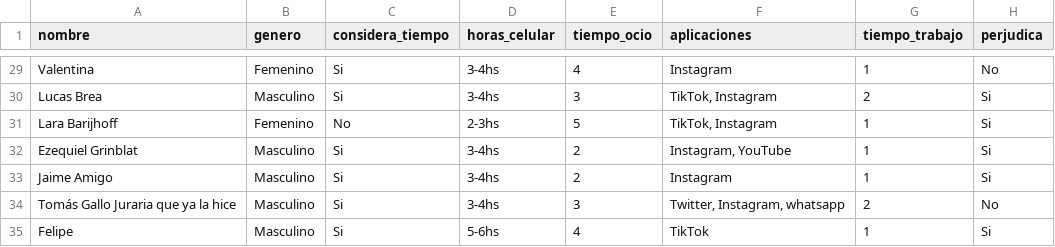
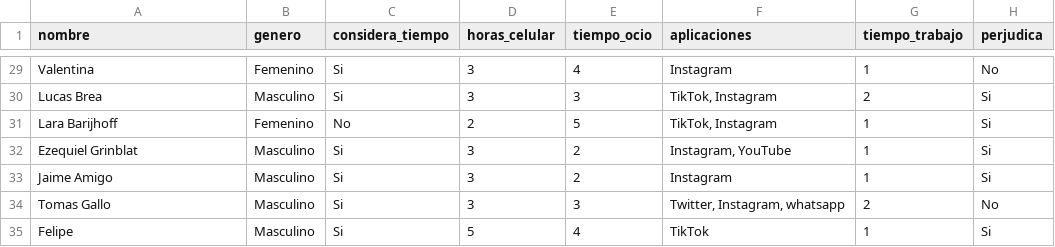
Before and after one commit to catadolhare/vd_tp2_Cauzzo_Dolhare_Schanz, a CSV file: datos_redes.csv, drawn as a sheet; only a part is shown, gaps mark what is left out; the diff covers the shown part only; the diff names each change by its address in the sheet, - before the commit and + after, or states it on an @@ line.

```diff
--- a/datos_redes.csv
+++ b/datos_redes.csv
-D29:D30 (horas_celular): 3-4hs
+D29:D30 (horas_celular): 3
-D31 (horas_celular): 2-3hs
+D31 (horas_celular): 2
-D32:D34 (horas_celular): 3-4hs
+D32:D34 (horas_celular): 3
-A34 (nombre): Tomás Gallo Juraria que ya la hice
+A34 (nombre): Tomas Gallo
-D35 (horas_celular): 5-6hs
+D35 (horas_celular): 5
```
Also changed, not shown: 29 edited cells elsewhere in this file.
